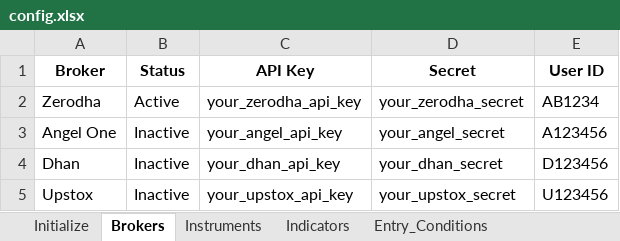
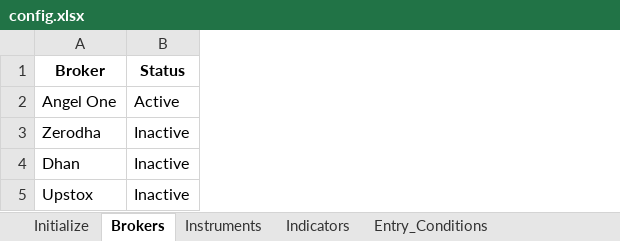
Before and after one commit to vAlgobot/vAlgo, an Excel workbook: config/config.xlsx, sheet Brokers, drawn as a sheet; values as stored, in another font and other column widths than the file's, no borders; removed rows and columns are numbered as before the commit, all else as after; the diff names each change by its address in the sheet, - before the commit and + after, or states it on an @@ line.

```diff
--- a/config/config.xlsx (sheet Brokers)
+++ b/config/config.xlsx (sheet Brokers)
-column C (API Key), rows 3-5: your_angel_api_key | your_dhan_api_key | your_upstox_api_key
-column D (Secret), rows 3-5: your_angel_secret | your_dhan_secret | your_upstox_secret
-column E (User ID), rows 3-5: A123456 | D123456 | U123456
-row 2: Zerodha | Active | your_zerodha_api_key | your_zerodha_secret | AB1234
-B2 (Status): Inactive
+B2 (Status): Active
+row 3: Zerodha | Inactive
```
Also changed, not shown: sheet Rule_Types, sheet Indicators, sheet Instruments, sheet Initialize, sheet Exit_Conditions, 30 other files.
